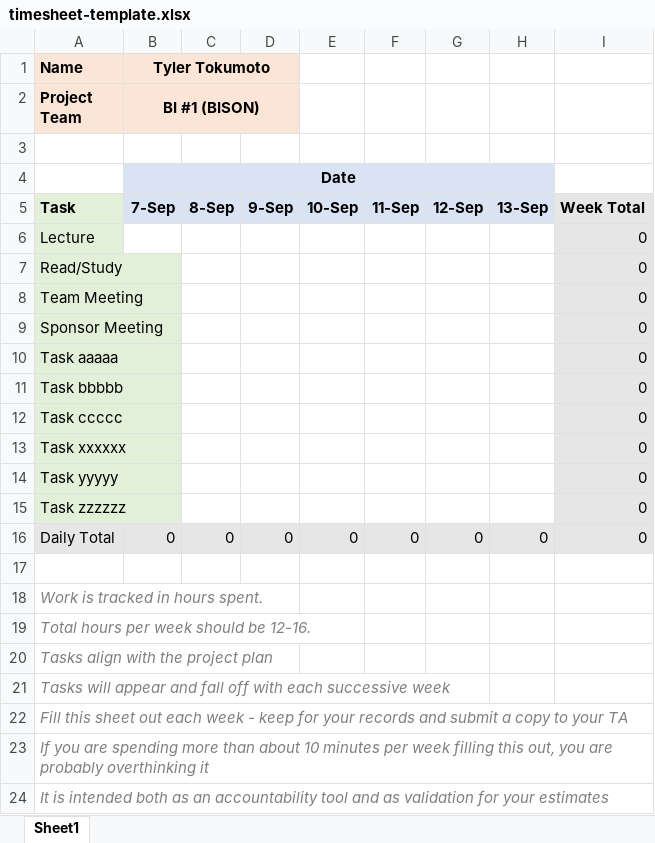
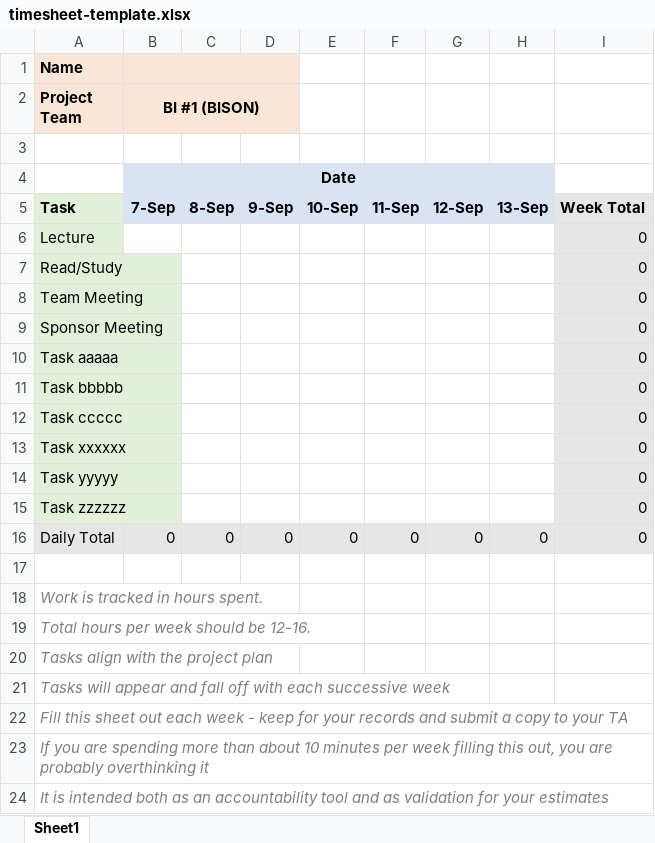
Before and after one commit to tyto8880/bison-timesheets, an Excel workbook: timesheet-template.xlsx, sheet Sheet1, drawn as a sheet; values as stored, in another font and other column widths than the file's, no borders; the diff names each change by its address in the sheet, - before the commit and + after, or states it on an @@ line.

```diff
--- a/timesheet-template.xlsx (sheet Sheet1)
+++ b/timesheet-template.xlsx (sheet Sheet1)
-B1 (BI #1 (BISON)): Tyler Tokumoto
+B1 (BI #1 (BISON)): (empty)
```
Also changed, not shown: 7 other files.
